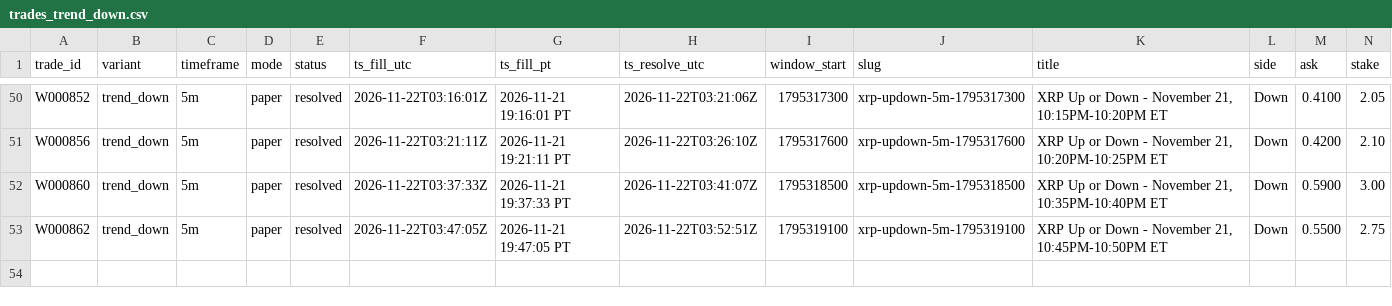
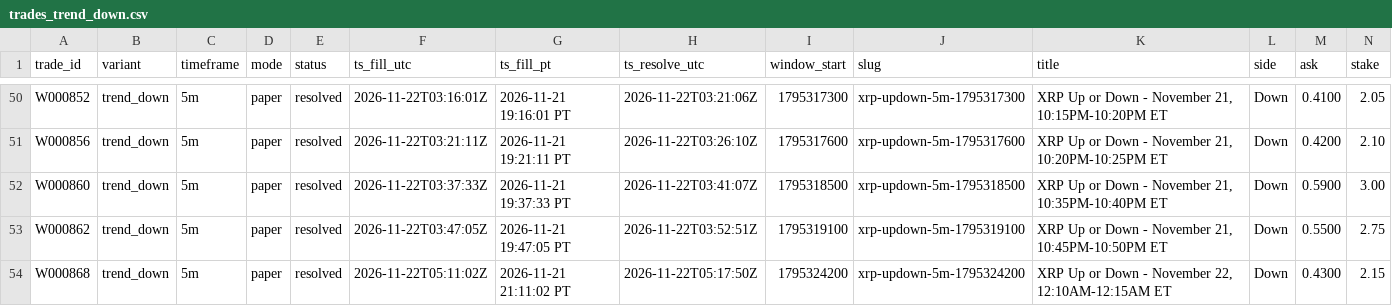
Before and after one commit to michaeldeuchar-dotcom/xrp-paper-bot, a CSV file: data/week1/trades_trend_down.csv, drawn as a sheet; only a part is shown, gaps mark what is left out; rows hold the shown columns only; the diff names each change by its address in the sheet, - before the commit and + after, or states it on an @@ line.

```diff
--- a/data/week1/trades_trend_down.csv
+++ b/data/week1/trades_trend_down.csv
+row 54: W000868 | trend_down | 5m | paper | resolved | 2026-11-22T05:11:02Z | 2026-11-21 21:11:02 PT | 2026-11-22T05:17:50Z | 1795324200 | xrp-updown-5m-1795324200 | XRP Up or Down - November 22, 12:10AM-12:15AM ET | Down | 0.4300 | 2.15
```
Also changed, not shown: data/week1/trades_ride_favorite_80.csv, 6 other files.
